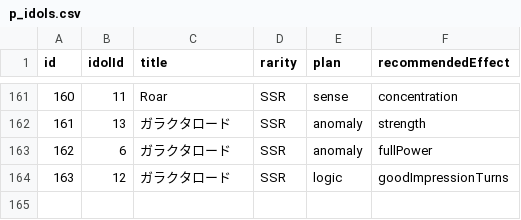
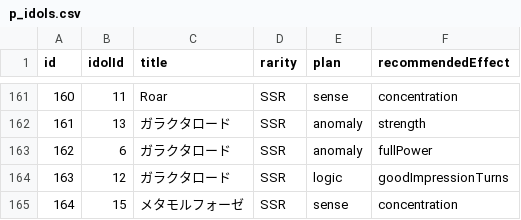
Before and after one commit to gakumas-tools/gakumas-tools, a CSV file: packages/gakumas-data/csv/p_idols.csv, drawn as a sheet; only a part is shown, gaps mark what is left out; the diff names each change by its address in the sheet, - before the commit and + after, or states it on an @@ line.

```diff
--- a/packages/gakumas-data/csv/p_idols.csv
+++ b/packages/gakumas-data/csv/p_idols.csv
+row 165: 164 | 15 | メタモルフォーゼ | SSR | sense | concentration
```
Also changed, not shown: packages/gakumas-data/csv/p_items.csv, packages/gakumas-data/csv/skill_cards.csv, 4 other files.
